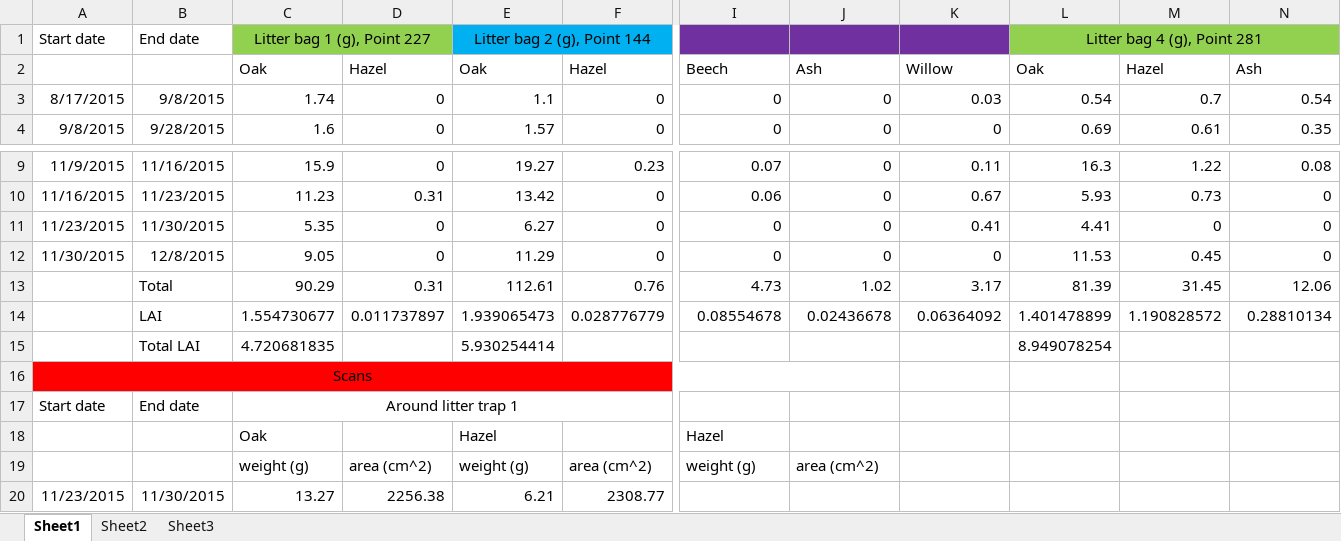
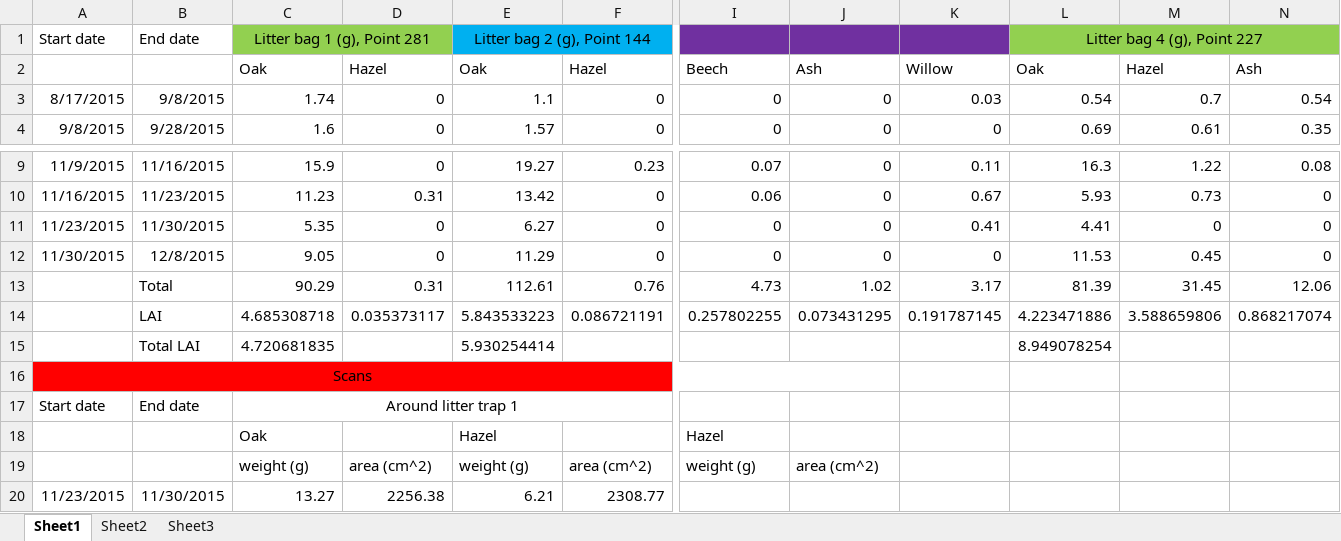
Before and after one commit to Ewan82/ah_data, an Excel workbook: litter_traps/litter_dry_weights.xlsx, sheet Sheet1, drawn as a sheet; only a part is shown, gaps mark what is left out; values as stored, in another font and other column widths than the file's, no borders; removed rows and columns are numbered as before the commit, all else as after; rows hold the shown columns only; the diff names each change by its address in the sheet, - before the commit and + after, or states it on an @@ line.

```diff
--- a/litter_traps/litter_dry_weights.xlsx (sheet Sheet1)
+++ b/litter_traps/litter_dry_weights.xlsx (sheet Sheet1)
-C1: Litter bag 1 (g), Point 227
+C1: Litter bag 1 (g), Point 281
-L1: Litter bag 4 (g), Point 281
+L1: Litter bag 4 (g), Point 227
-row 14:  | LAI | 1.554730677 | 0.011737897 | 1.939065473 | 0.028776779 | 0.08554678 | 0.02436678 | 0.06364092 | 1.401478899 | 1.190828572 | 0.28810134
+row 14:  | LAI | 4.685308718 | 0.035373117 | 5.843533223 | 0.086721191 | 0.257802255 | 0.073431295 | 0.191787145 | 4.223471886 | 3.588659806 | 0.868217074
```
Also changed, not shown: 4 other files.
